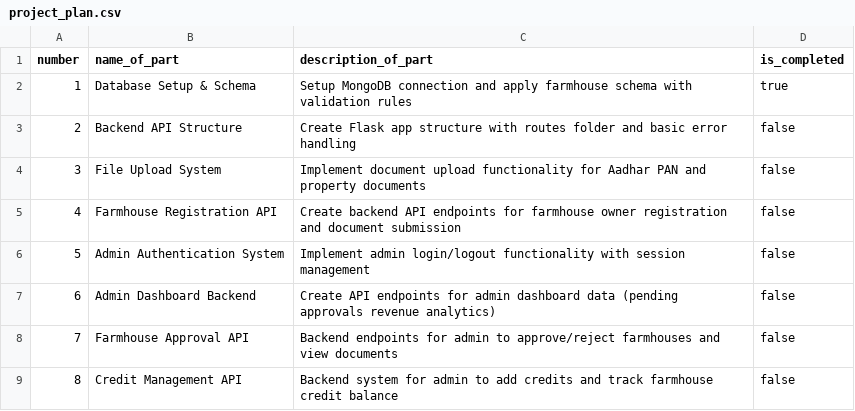
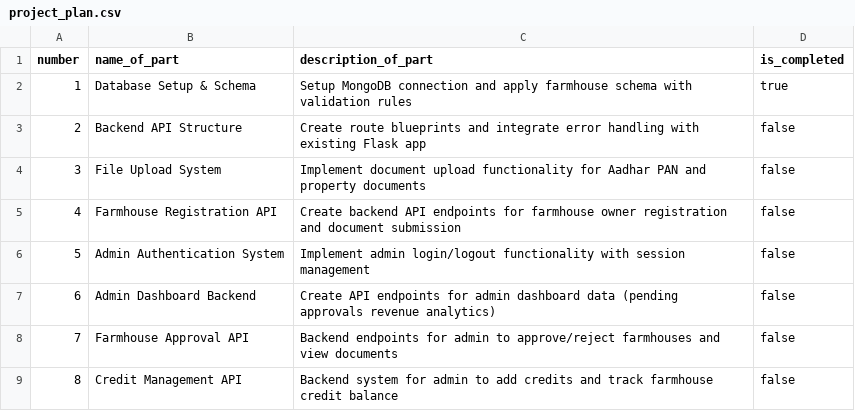
Before and after one commit to searchmystay/farmhose_bnb, a CSV file: project_plan.csv, drawn as a sheet; only a part is shown.

Commit message:
Updated code to add the list of farmhouse

```diff
--- a/project_plan.csv
+++ b/project_plan.csv
@@ -2,3 +2,3 @@ number,name_of_part,description_of_part,is_completed
 1,Database Setup & Schema,Setup MongoDB connection and apply farmhouse schema with validation rules,true
-2,Backend API Structure,Create Flask app structure with routes folder and basic error handling,false
+2,Backend API Structure,Create route blueprints and integrate error handling with existing Flask app,false
 3,File Upload System,Implement document upload functionality for Aadhar PAN and property documents,false
```
Also changed, not shown: 4 other files.
